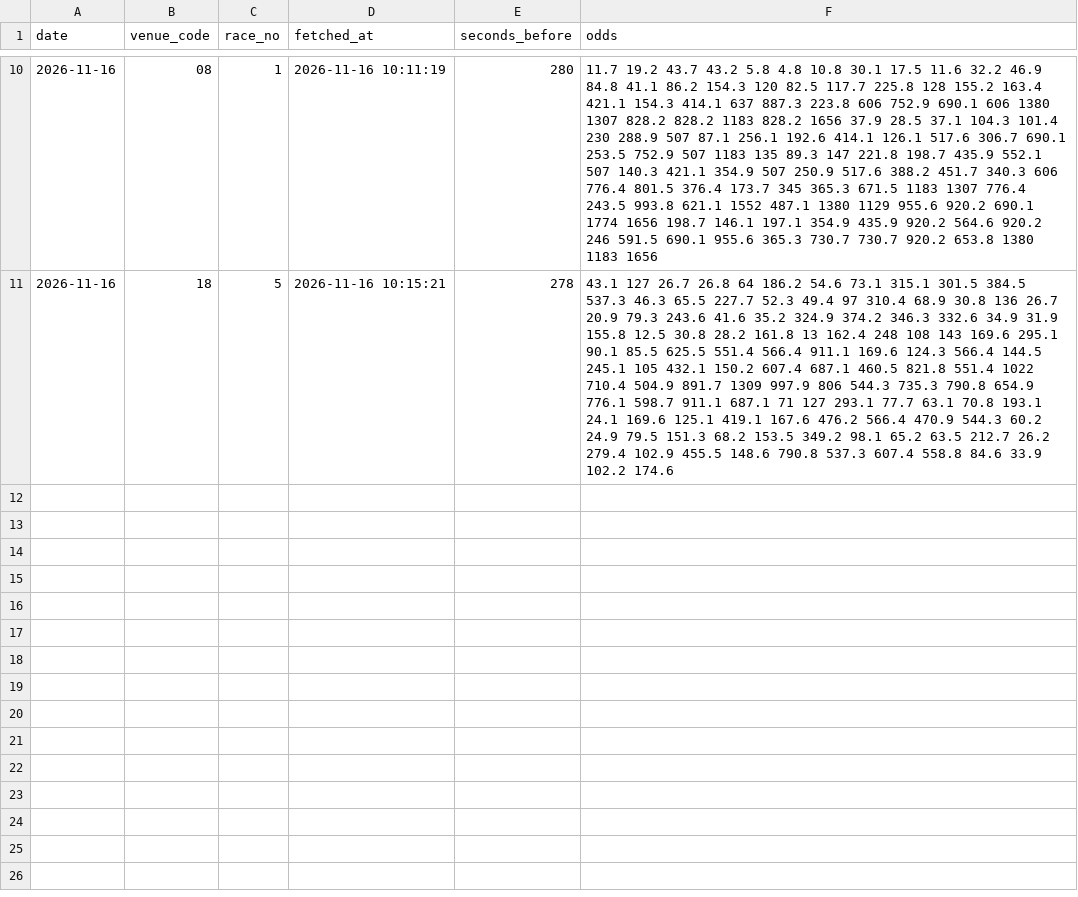
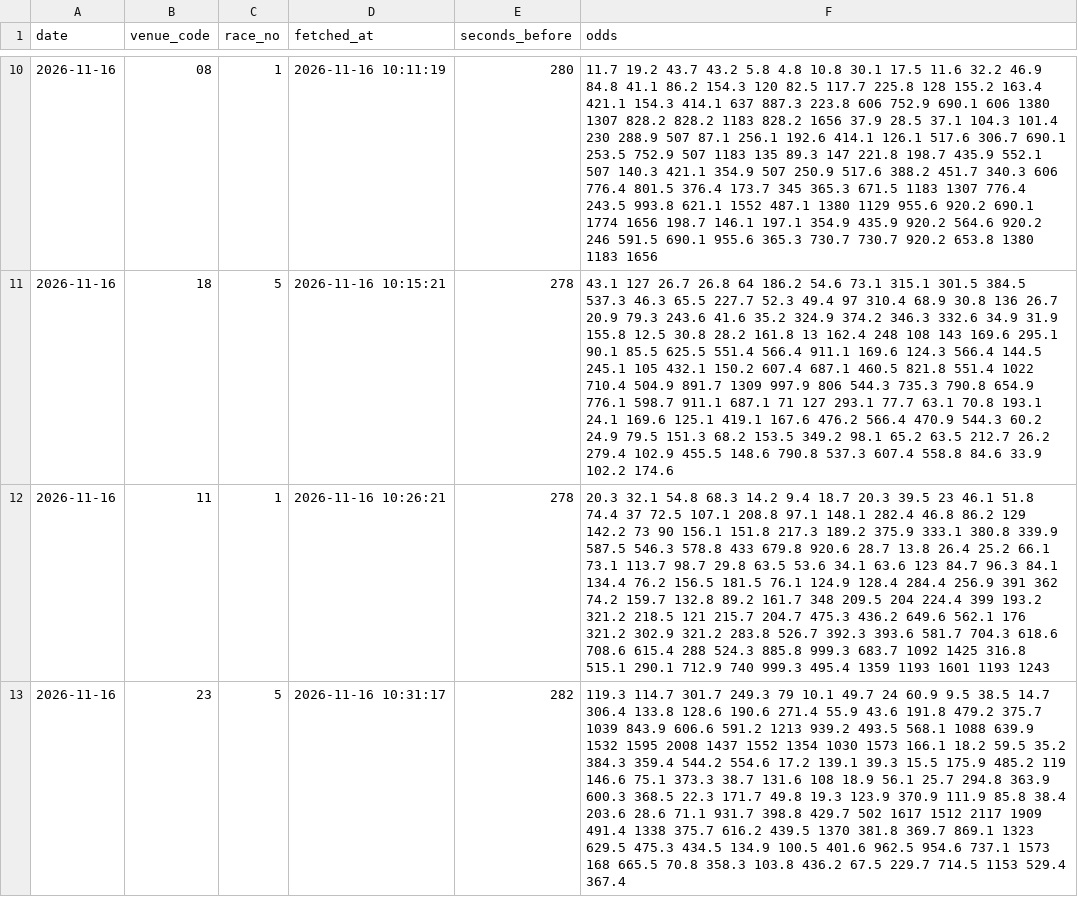
Before and after one commit to yadon-code/yoso-ai, a CSV file: data/odds_pre/pre_20261116.csv, drawn as a sheet; only a part is shown, gaps mark what is left out; the diff names each change by its address in the sheet, - before the commit and + after, or states it on an @@ line.

```diff
--- a/data/odds_pre/pre_20261116.csv
+++ b/data/odds_pre/pre_20261116.csv
+row 12: 2026-11-16 | 11 | 1 | 2026-11-16 10:26:21 | 278 | 20.3 32.1 54.8 68.3 14.2 9.4 18.7 20.3 39.5 23 46.1 51.8 74.4 37 72.5 107.1 208.8 97.1 148.1 282.4 46.8 86.2 129 142.2 73 90 156.1 151.8 217.3 189.2 375.9 333.1 380.8 339.9 587.5 546.3 578.8 433 679.8 920.6 28.7 13.8 26.4 25.2 66.1 73.1 113.7 98.7 29.8 63.5 53.6 34.1 63.6 123 84.7 96.3 84.1 134.4 76.2 156.5 181.5 76.1 124.9 128.4 284.4 256.9 391 362 74.2 159.7 132.8 89.2 161.7 348 209.5 204 224.4 399 193.2 321.2 218.5 121 215.7 204.7 475.3 436.2 649.6 562.1 176 321.2 302.9 321.2 283.8 526.7 392.3 393.6 581.7 704.3 618.6 708.6 615.4 288 524.3 885.8 999.3 683.7 1092 1425 316.8 515.1 290.1 712.9 740 999.3 495.4 1359 1193 1601 1193 1243
+row 13: 2026-11-16 | 23 | 5 | 2026-11-16 10:31:17 | 282 | 119.3 114.7 301.7 249.3 79 10.1 49.7 24 60.9 9.5 38.5 14.7 306.4 133.8 128.6 190.6 271.4 55.9 43.6 191.8 479.2 375.7 1039 843.9 606.6 591.2 1213 939.2 493.5 568.1 1088 639.9 1532 1595 2008 1437 1552 1354 1030 1573 166.1 18.2 59.5 35.2 384.3 359.4 544.2 554.6 17.2 139.1 39.3 15.5 175.9 485.2 119 146.6 75.1 373.3 38.7 131.6 108 18.9 56.1 25.7 294.8 363.9 600.3 368.5 22.3 171.7 49.8 19.3 123.9 370.9 111.9 85.8 38.4 203.6 28.6 71.1 931.7 398.8 429.7 502 1617 1512 2117 1909 491.4 1338 375.7 616.2 439.5 1370 381.8 369.7 869.1 1323 629.5 475.3 434.5 134.9 100.5 401.6 962.5 954.6 737.1 1573 168 665.5 70.8 358.3 103.8 436.2 67.5 229.7 714.5 1153 529.4 367.4
```
Also changed, not shown: data/paper/results_live.csv, data/predictions/live_20261116.csv, 2 other files.
